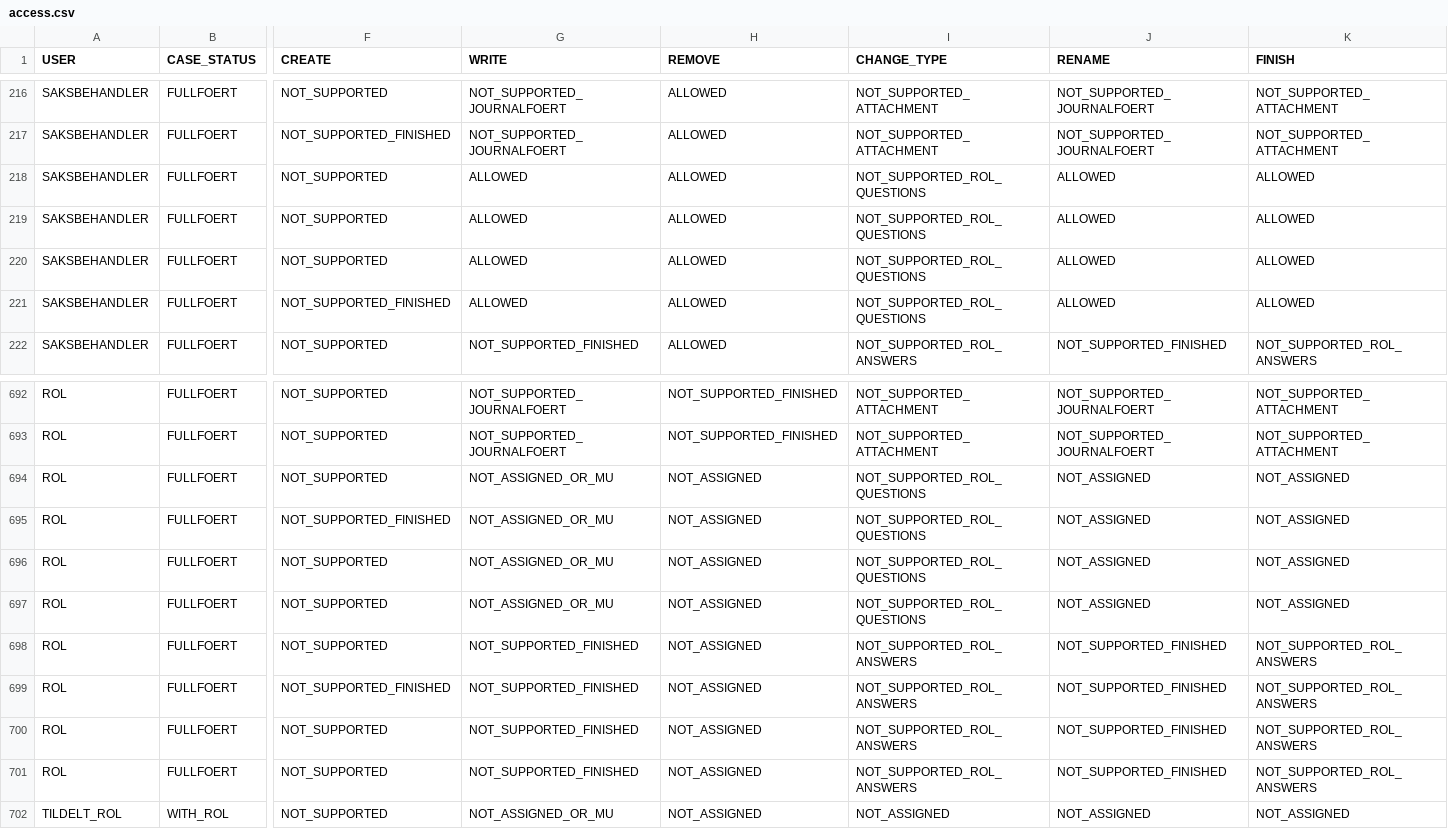
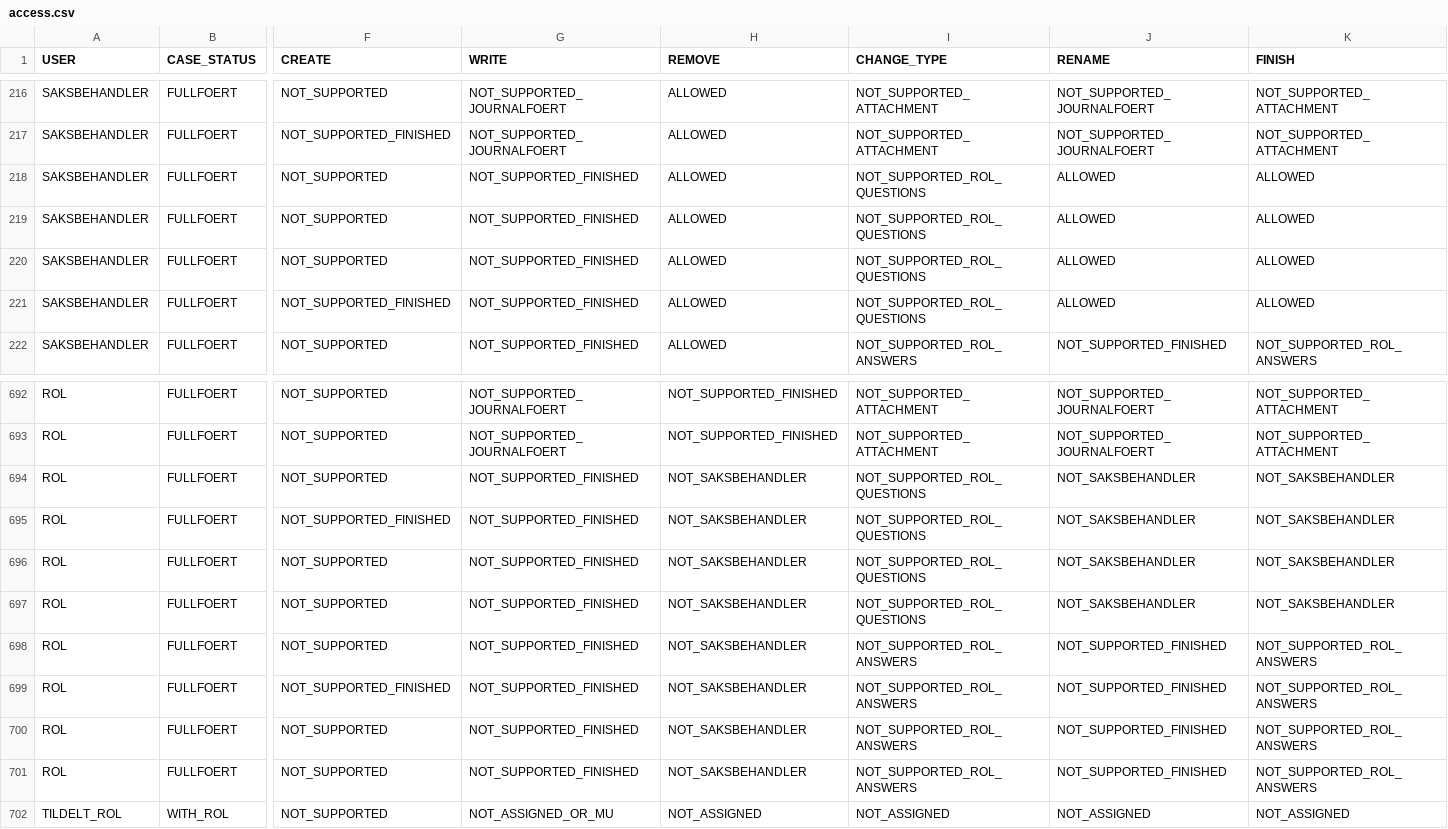
Before and after one commit to navikt/kabal-dua-access-editor, a CSV file: access.csv, drawn as a sheet; only a part is shown, gaps mark what is left out; the diff names each change by its address in the sheet, - before the commit and + after, or states it on an @@ line.

Commit message:
Add access variant and update ROL documents rules

```diff
--- a/access.csv
+++ b/access.csv
-G218:G221 (WRITE): ALLOWED
+G218:G221 (WRITE): NOT_SUPPORTED_FINISHED
-G694:G697 (WRITE): NOT_ASSIGNED_OR_MU
+G694:G697 (WRITE): NOT_SUPPORTED_FINISHED
-H694:H701 (REMOVE): NOT_ASSIGNED
+H694:H701 (REMOVE): NOT_SAKSBEHANDLER
-J694:J697 (RENAME): NOT_ASSIGNED
+J694:J697 (RENAME): NOT_SAKSBEHANDLER
-K694:K697 (FINISH): NOT_ASSIGNED
+K694:K697 (FINISH): NOT_SAKSBEHANDLER
```
Also changed, not shown: 4 other files.
